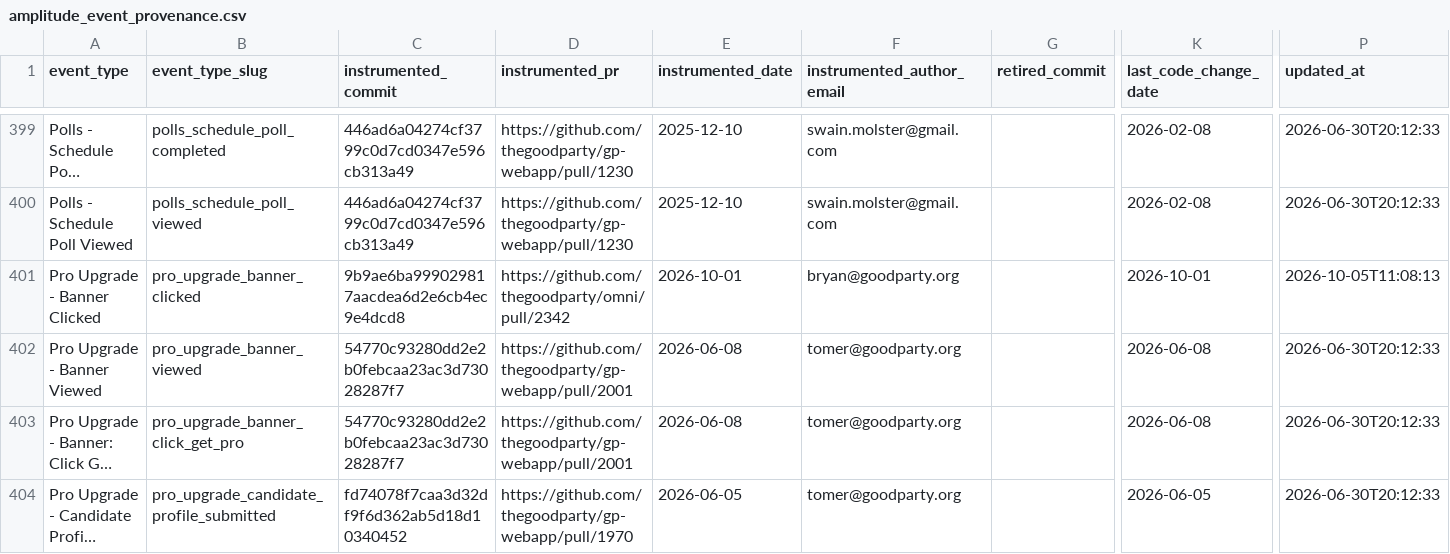
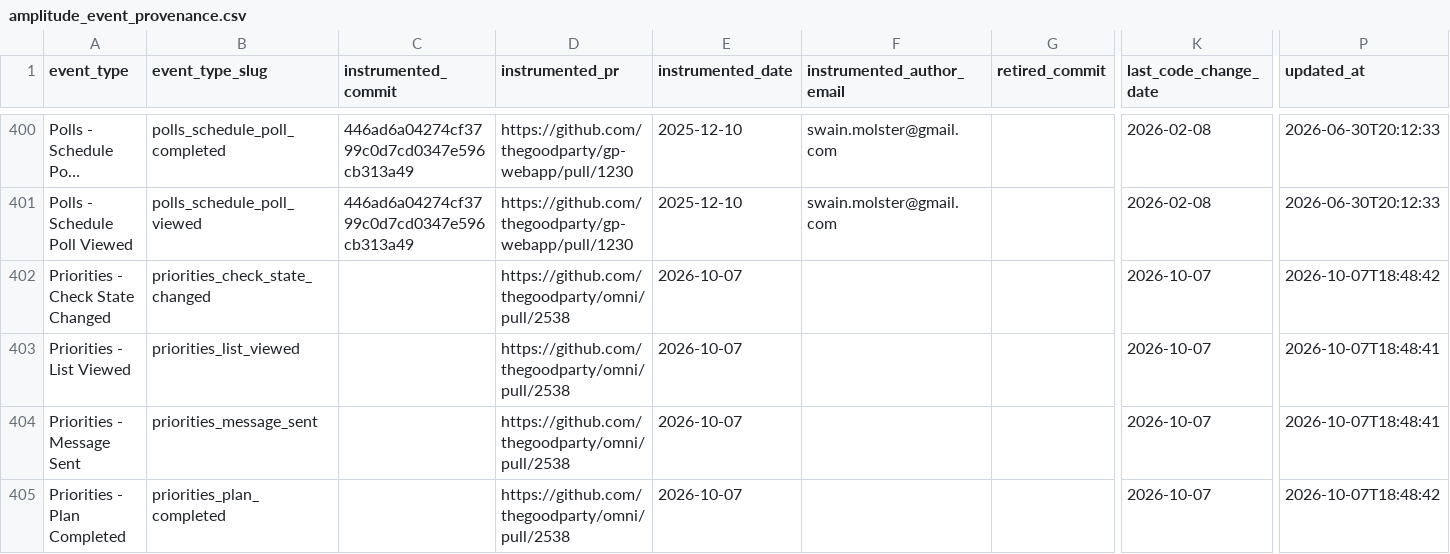
Before and after one commit to thegoodparty/omni, a CSV file: packages/runbooks/scripts/python/instrumentation_data/amplitude_event_provenance.csv, drawn as a sheet; only a part is shown, gaps mark what is left out; the shorter side is filled out with more unchanged rows; long unchanged cells end in …; rows hold the shown columns only; the diff covers the shown part only; the diff names each change by its address in the sheet, - before the commit and + after, or states it on an @@ line.

Commit message:
Record provenance for the Priorities events

```diff
--- a/packages/runbooks/scripts/python/instrumentation_data/amplitude_event_provenance.csv
+++ b/packages/runbooks/scripts/python/instrumentation_data/amplitude_event_provenance.csv
+row 402: Priorities - Check State Changed | priorities_check_state_changed |  | https://github.com/thegoodparty/omni/pull/2538 | 2026-10-07 |  |  | 2026-10-07 | 2026-10-07T18:48:42
+row 403: Priorities - List Viewed | priorities_list_viewed |  | https://github.com/thegoodparty/omni/pull/2538 | 2026-10-07 |  |  | 2026-10-07 | 2026-10-07T18:48:41
+row 404: Priorities - Message Sent | priorities_message_sent |  | https://github.com/thegoodparty/omni/pull/2538 | 2026-10-07 |  |  | 2026-10-07 | 2026-10-07T18:48:41
+row 405: Priorities - Plan Completed | priorities_plan_completed |  | https://github.com/thegoodparty/omni/pull/2538 | 2026-10-07 |  |  | 2026-10-07 | 2026-10-07T18:48:42
```
Also changed, not shown: 4 added rows and 1 moved row elsewhere in this file.
